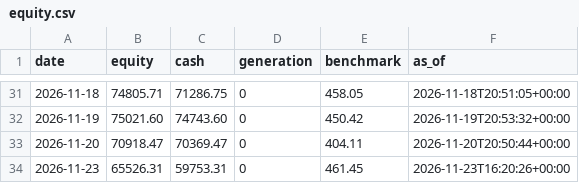
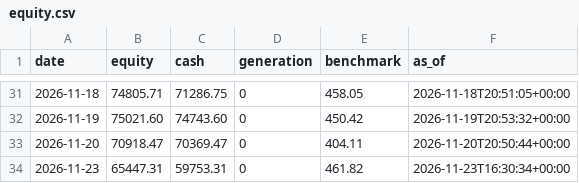
Before and after one commit to metrobasicsusa-wq/Zero-or-Hero, a CSV file: journal-s500/equity.csv, drawn as a sheet; only a part is shown, gaps mark what is left out.

Commit message:
journal: trading cycle 2026-11-23T16:30:35Z

```diff
--- a/journal-s500/equity.csv
+++ b/journal-s500/equity.csv
@@ -33,2 +33,2 @@ date,equity,cash,generation,benchmark,as_of
 2026-11-20,70918.47,70369.47,0,404.11,2026-11-20T20:50:44+00:00
-2026-11-23,65526.31,59753.31,0,461.45,2026-11-23T16:20:26+00:00
+2026-11-23,65447.31,59753.31,0,461.82,2026-11-23T16:30:34+00:00
```
Also changed, not shown: journal/equity.csv, 8 other files.
